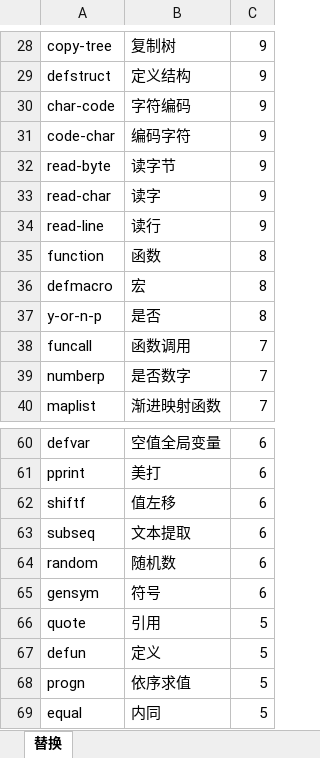
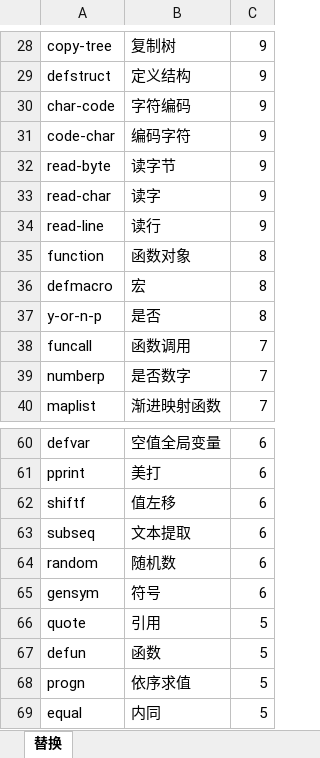
Before and after one commit to zhlisp/zhlisp, an Excel workbook: zhlisp代码转换/HongTiHuan.xlsx, sheet 替换, drawn as a sheet; only a part is shown, gaps mark what is left out; values as stored, in another font and other column widths than the file's, no borders; the diff names each change by its address in the sheet, - before the commit and + after, or states it on an @@ line.

```diff
--- a/zhlisp代码转换/HongTiHuan.xlsx (sheet 替换)
+++ b/zhlisp代码转换/HongTiHuan.xlsx (sheet 替换)
-B35: 函数
+B35: 函数对象
-B67: 定义
+B67: 函数
```
Also changed, not shown: 11 other files.
